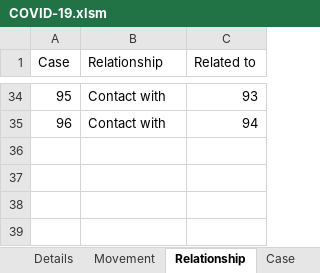
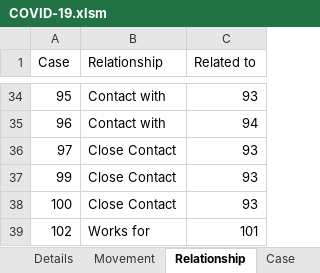
Before and after one commit to tanpuany/covid-19-singapore, an Excel workbook: COVID-19.xlsm, sheet Relationship, drawn as a sheet; only a part is shown, gaps mark what is left out; values as stored, in another font and other column widths than the file's, no borders; the diff names each change by its address in the sheet, - before the commit and + after, or states it on an @@ line.

```diff
--- a/COVID-19.xlsm (sheet Relationship)
+++ b/COVID-19.xlsm (sheet Relationship)
+row 36: 97 | Close Contact | 93
+row 37: 99 | Close Contact | 93
+row 38: 100 | Close Contact | 93
+row 39: 102 | Works for | 101
```
Also changed, not shown: sheet Details, sheet Movement, sheet Case, 4 other files.
